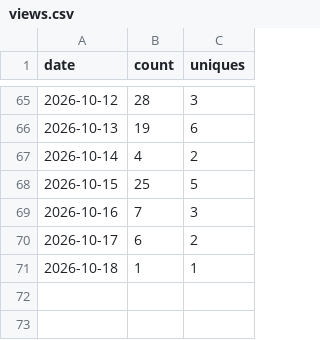
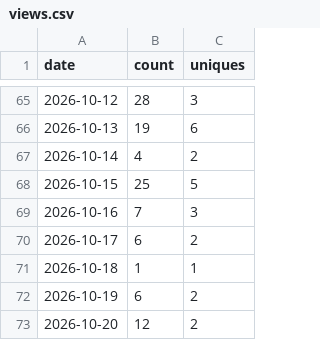
Before and after one commit to HafidIdrissi/github-traffic-archive, a CSV file: traffic/HafidIdrissi__github-traffic-archive/views.csv, drawn as a sheet; only a part is shown, gaps mark what is left out; the diff names each change by its address in the sheet, - before the commit and + after, or states it on an @@ line.

```diff
--- a/traffic/HafidIdrissi__github-traffic-archive/views.csv
+++ b/traffic/HafidIdrissi__github-traffic-archive/views.csv
+row 72: 2026-10-19 | 6 | 2
+row 73: 2026-10-20 | 12 | 2
```
Also changed, not shown: 4 other files.
